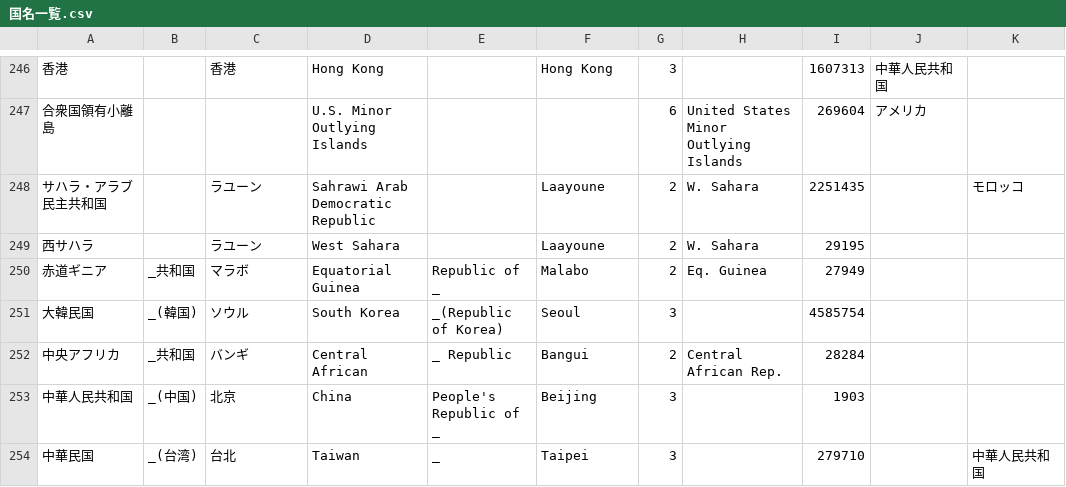
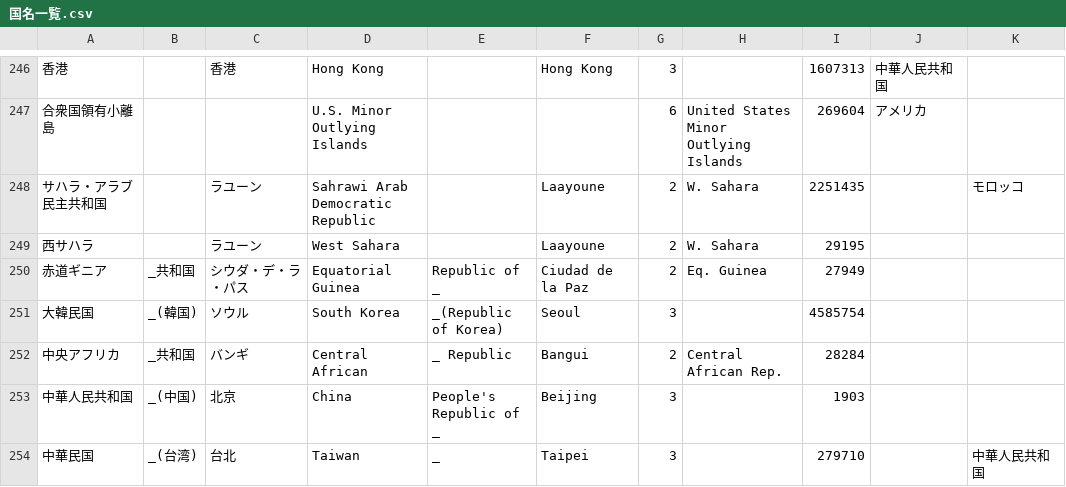
Before and after one commit to kenjiyoshidahome2026-bit/ortho-earth, a CSV file: packages/world/国名一覧.csv, drawn as a sheet; only a part is shown, gaps mark what is left out; the diff names each change by its address in the sheet, - before the commit and + after, or states it on an @@ line.

```diff
--- a/packages/world/国名一覧.csv
+++ b/packages/world/国名一覧.csv
-C250: マラボ
+C250: シウダ・デ・ラ・パス
-F250: Malabo
+F250: Ciudad de la Paz
```
Also changed, not shown: packages/world/CityDB.csv, 5 other files.
